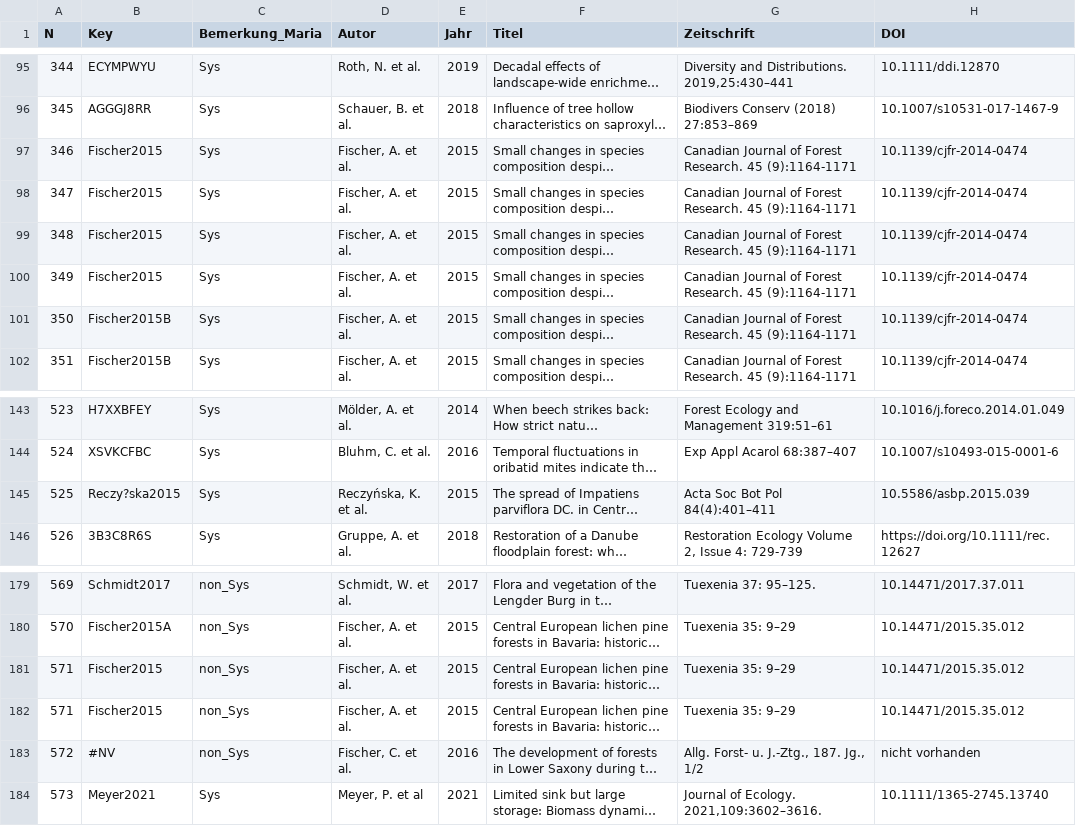
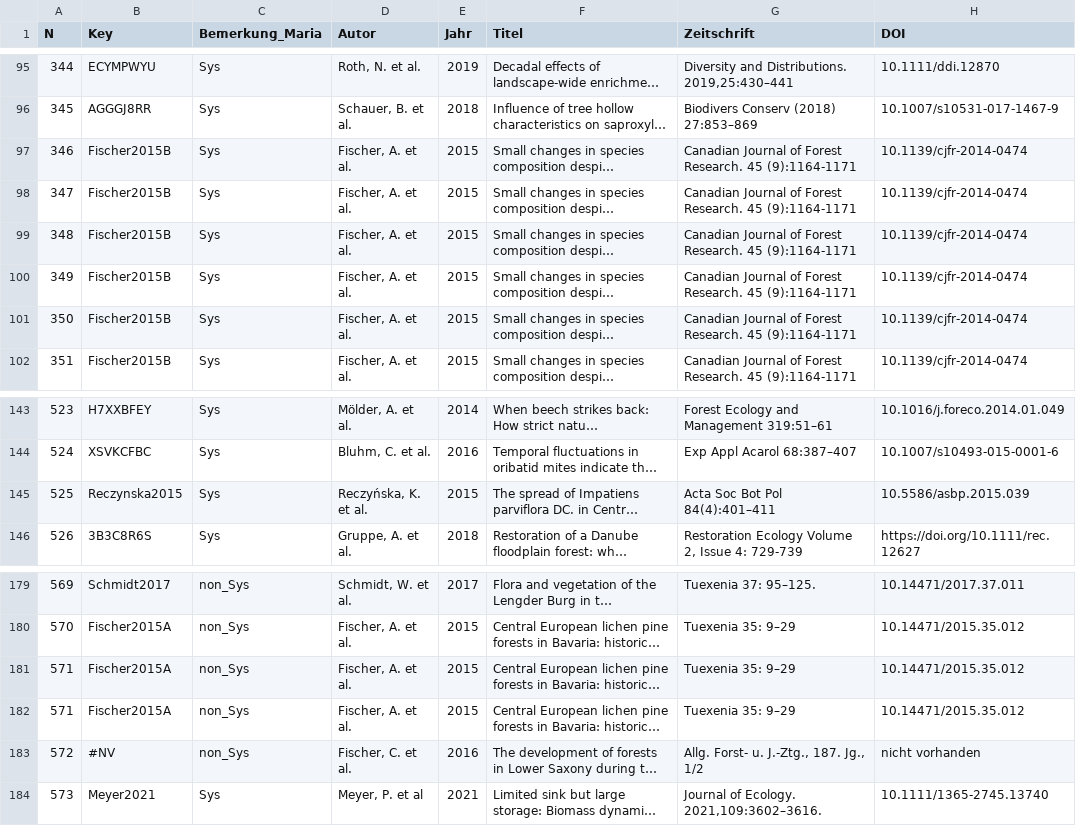
Before and after one commit to DFKI-NLP/kibad-llm, a CSV file: data/external/organism_trends/Referenz_Wald_korrigiert_angepasst.csv, drawn as a sheet; only a part is shown, gaps mark what is left out; long unchanged cells end in …; the diff names each change by its address in the sheet, - before the commit and + after, or states it on an @@ line.

Commit message:
Fix broken entries in the Forest dev set reference file (#589)
This PR only changes a few entries in the Key column of the reference
data for the Wald organism trends file. The keys did not map to existing
file names.

The following changes are made:
- Fischer2015 -> mapped to Fischer2015A or Fischer2015B, as was already
done for some of the neighboring rows, but probably forgotten for the
rows in question
- Reczy?ska2015 -> Reczynska2015 - the author name is actually a ń,
which I changed to n to make it more file-system compatible. Changed
that name both in the DFKI cloud folder as well as in all relevant
folders in /ds/text/kiba-d/ .

```diff
--- a/data/external/organism_trends/Referenz_Wald_korrigiert_angepasst.csv
+++ b/data/external/organism_trends/Referenz_Wald_korrigiert_angepasst.csv
-B97:B100 (Key): Fischer2015
+B97:B100 (Key): Fischer2015B
-B145 (Key): Reczy?ska2015
+B145 (Key): Reczynska2015
-B181:B182 (Key): Fischer2015
+B181:B182 (Key): Fischer2015A
```
